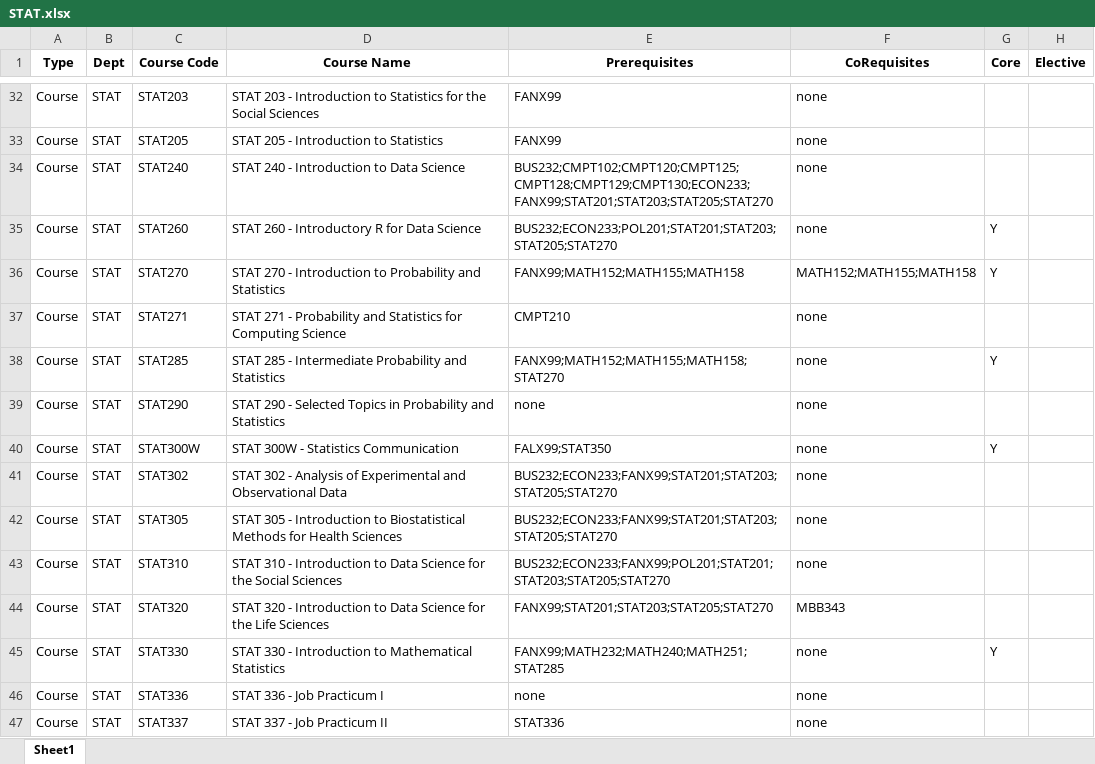
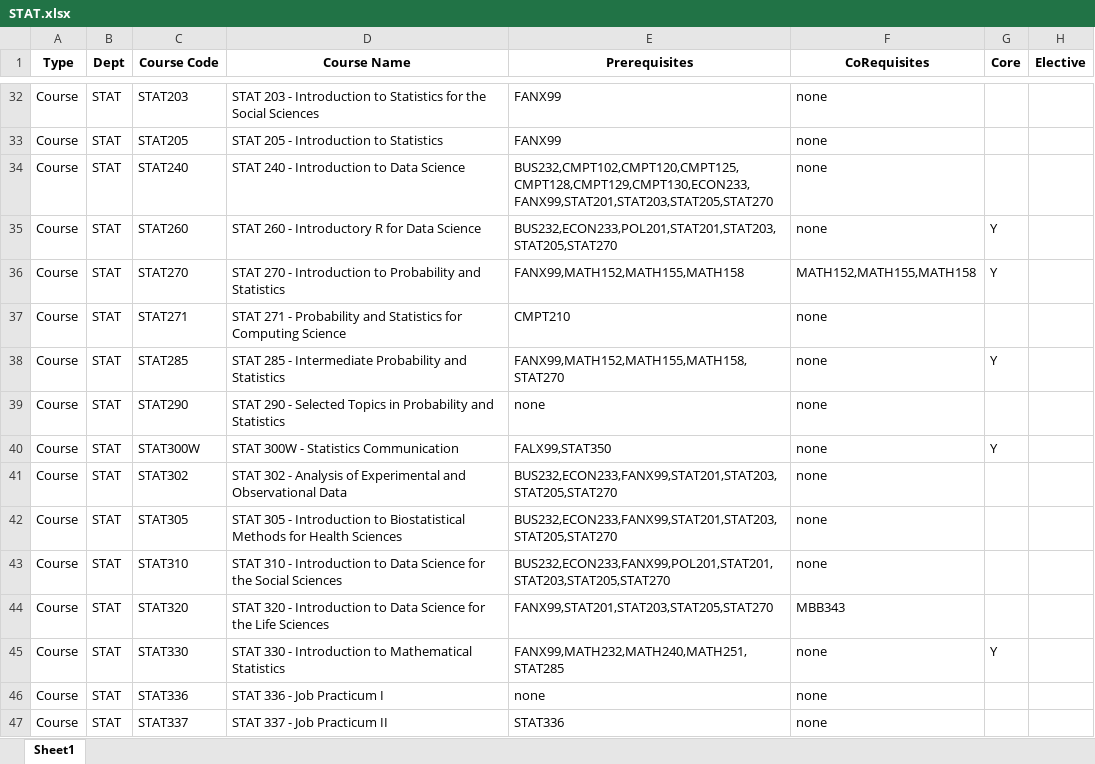
Before and after one commit to mitalipattani/Course-Prerequisites, an Excel workbook: STAT.xlsx, sheet Sheet1, drawn as a sheet; only a part is shown, gaps mark what is left out; values as stored, in another font and other column widths than the file's, no borders; the diff covers the shown part only; the diff names each change by its address in the sheet, - before the commit and + after, or states it on an @@ line.

Commit message:
Add files via upload
Updated version replaced ; with ,

```diff
--- a/STAT.xlsx (sheet Sheet1)
+++ b/STAT.xlsx (sheet Sheet1)
-E34 (Prerequisites): BUS232;CMPT102;CMPT120;CMPT125;CMPT128;CMPT129;CMPT130;ECON233;FANX99;STAT201;STAT203;STAT205;STAT270
+E34 (Prerequisites): BUS232,CMPT102,CMPT120,CMPT125,CMPT128,CMPT129,CMPT130,ECON233,FANX99,STAT201,STAT203,STAT205,STAT270
-E35 (Prerequisites): BUS232;ECON233;POL201;STAT201;STAT203;STAT205;STAT270
+E35 (Prerequisites): BUS232,ECON233,POL201,STAT201,STAT203,STAT205,STAT270
-E36 (Prerequisites): FANX99;MATH152;MATH155;MATH158
+E36 (Prerequisites): FANX99,MATH152,MATH155,MATH158
-F36 (CoRequisites): MATH152;MATH155;MATH158
+F36 (CoRequisites): MATH152,MATH155,MATH158
-E38 (Prerequisites): FANX99;MATH152;MATH155;MATH158;STAT270
+E38 (Prerequisites): FANX99,MATH152,MATH155,MATH158,STAT270
-E40 (Prerequisites): FALX99;STAT350
+E40 (Prerequisites): FALX99,STAT350
-E41:E42 (Prerequisites): BUS232;ECON233;FANX99;STAT201;STAT203;STAT205;STAT270
+E41:E42 (Prerequisites): BUS232,ECON233,FANX99,STAT201,STAT203,STAT205,STAT270
-E43 (Prerequisites): BUS232;ECON233;FANX99;POL201;STAT201;STAT203;STAT205;STAT270
+E43 (Prerequisites): BUS232,ECON233,FANX99,POL201,STAT201,STAT203,STAT205,STAT270
-E44 (Prerequisites): FANX99;STAT201;STAT203;STAT205;STAT270
+E44 (Prerequisites): FANX99,STAT201,STAT203,STAT205,STAT270
-E45 (Prerequisites): FANX99;MATH232;MATH240;MATH251;STAT285
+E45 (Prerequisites): FANX99,MATH232,MATH240,MATH251,STAT285
```
Also changed, not shown: 49 edited cells elsewhere in this sheet.
